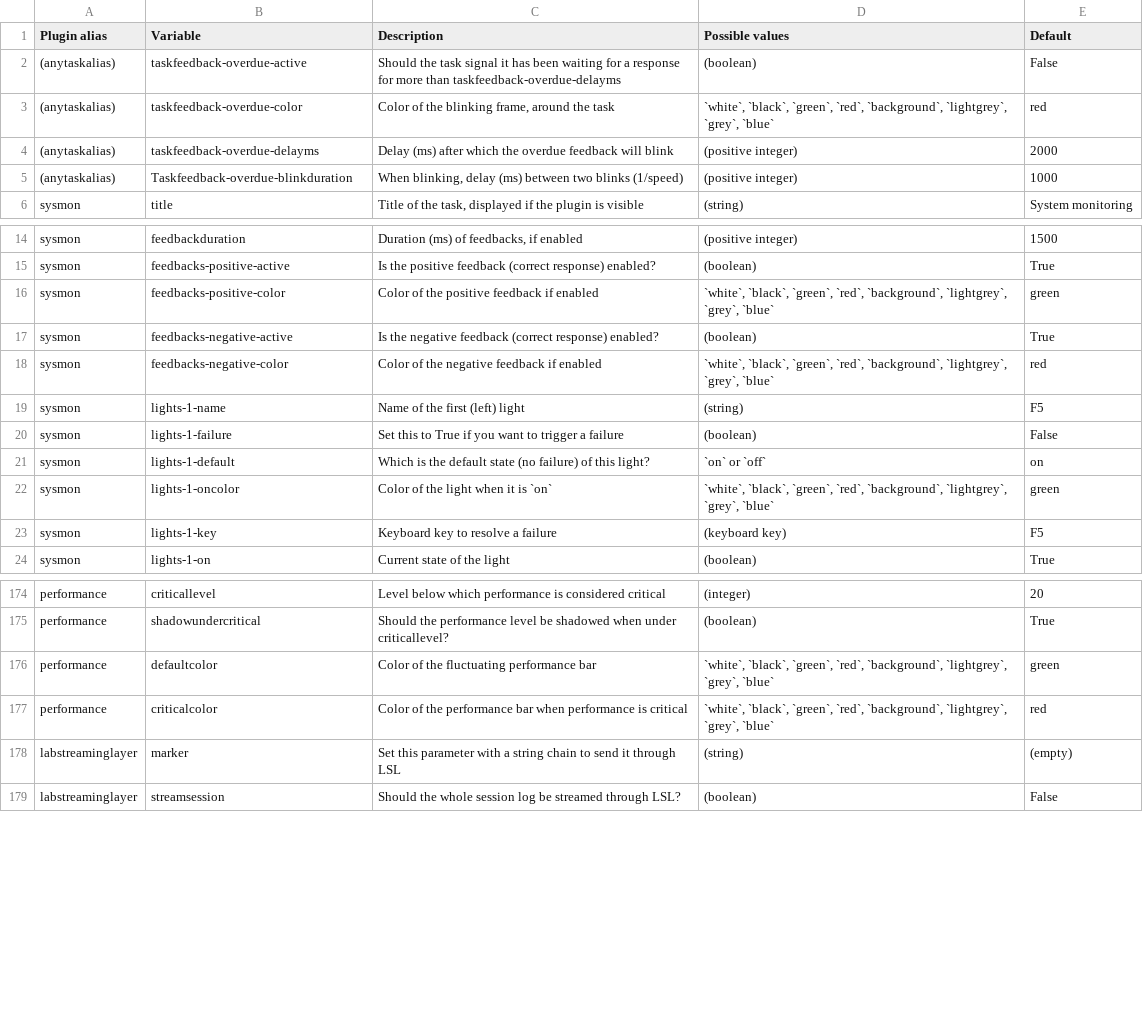
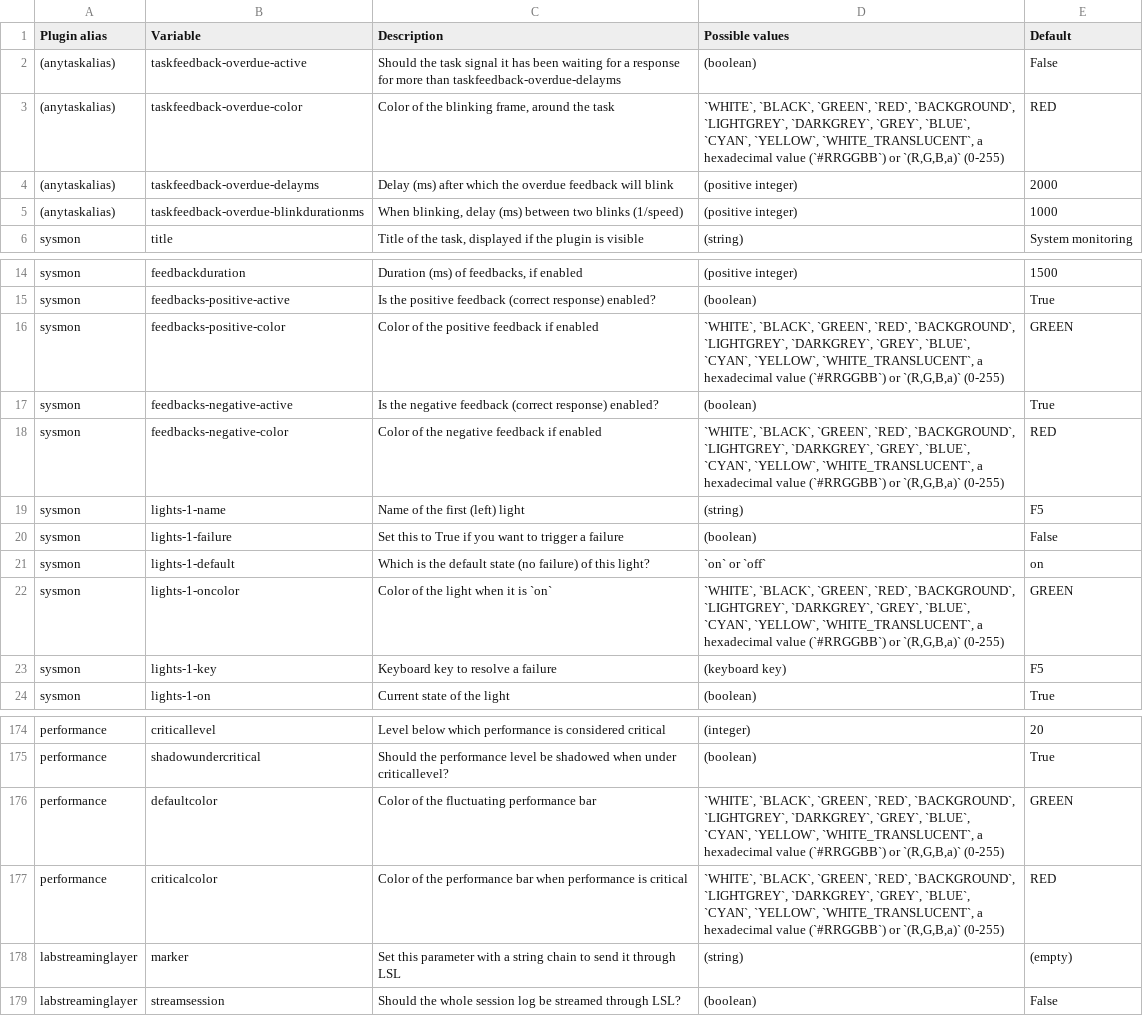
Before and after one commit to juliencegarra/OpenMATB, a CSV file: parameters.csv, drawn as a sheet; only a part is shown, gaps mark what is left out; the diff covers the shown part only.

Commit message:
Parameters list: the color names in uppercase, the communications defaults and names
- Colors: the names are checked in uppercase (green was refused, GREEN
  accepted); the list also gives the other names, the hexadecimal and
  (R,G,B,a) forms.
- Communications: the voice is english and male by default (the english
  voice is male only); the radios of promptlist are NAV_1, NAV_2, COM_1 and
  COM_2 (NAV1 was refused).
- taskfeedback-overdue-blinkdurationms was listed as
  Taskfeedback-overdue-blinkduration.
- scenario_generator.py: the shebang asked for Python 3.9 (3.10 is
  needed).

```diff
--- a/parameters.csv
+++ b/parameters.csv
@@ -2,5 +2,5 @@ Plugin alias,Variable,Description,Possible values,Default
 (anytaskalias),taskfeedback-overdue-active,Should the task signal it has been waiting for a response for more than taskfeedback-overdue-delayms,(boolean),False
-(anytaskalias),taskfeedback-overdue-color,"Color of the blinking frame, around the task","`white`, `black`, `green`, `red`, `background`, `lightgrey`, `grey`, `blue`",red
+(anytaskalias),taskfeedback-overdue-color,"Color of the blinking frame, around the task","`WHITE`, `BLACK`, `GREEN`, `RED`, `BACKGROUND`, `LIGHTGREY`, `DARKGREY`, `GREY`, `BLUE`, `CYAN`, `YELLOW`, `WHITE_TRANSLUCENT`, a hexadecimal value (`#RRGGBB`) or `(R,G,B,a)` (0-255)",RED
 (anytaskalias),taskfeedback-overdue-delayms,Delay (ms) after which the overdue feedback will blink,(positive integer),2000
-(anytaskalias),Taskfeedback-overdue-blinkduration,"When blinking, delay (ms) between two blinks (1/speed)",(positive integer),1000
+(anytaskalias),taskfeedback-overdue-blinkdurationms,"When blinking, delay (ms) between two blinks (1/speed)",(positive integer),1000
 sysmon,title,"Title of the task, displayed if the plugin is visible",(string),System monitoring
@@ -15,5 +15,5 @@ sysmon,feedbackduration,"Duration (ms) of feedbacks, if enabled",(positive integ
 sysmon,feedbacks-positive-active,Is the positive feedback (correct response) enabled?,(boolean),True
-sysmon,feedbacks-positive-color,Color of the positive feedback if enabled,"`white`, `black`, `green`, `red`, `background`, `lightgrey`, `grey`, `blue`",green
+sysmon,feedbacks-positive-color,Color of the positive feedback if enabled,"`WHITE`, `BLACK`, `GREEN`, `RED`, `BACKGROUND`, `LIGHTGREY`, `DARKGREY`, `GREY`, `BLUE`, `CYAN`, `YELLOW`, `WHITE_TRANSLUCENT`, a hexadecimal value (`#RRGGBB`) or `(R,G,B,a)` (0-255)",GREEN
 sysmon,feedbacks-negative-active,Is the negative feedback (correct response) enabled?,(boolean),True
-sysmon,feedbacks-negative-color,Color of the negative feedback if enabled,"`white`, `black`, `green`, `red`, `background`, `lightgrey`, `grey`, `blue`",red
+sysmon,feedbacks-negative-color,Color of the negative feedback if enabled,"`WHITE`, `BLACK`, `GREEN`, `RED`, `BACKGROUND`, `LIGHTGREY`, `DARKGREY`, `GREY`, `BLUE`, `CYAN`, `YELLOW`, `WHITE_TRANSLUCENT`, a hexadecimal value (`#RRGGBB`) or `(R,G,B,a)` (0-255)",RED
 sysmon,lights-1-name,Name of the first (left) light,(string),F5
@@ -21,3 +21,3 @@ sysmon,lights-1-failure,Set this to True if you want to trigger a failure,(boole
 sysmon,lights-1-default,Which is the default state (no failure) of this light?,`on` or `off`,on
-sysmon,lights-1-oncolor,Color of the light when it is `on`,"`white`, `black`, `green`, `red`, `background`, `lightgrey`, `grey`, `blue`",green
+sysmon,lights-1-oncolor,Color of the light when it is `on`,"`WHITE`, `BLACK`, `GREEN`, `RED`, `BACKGROUND`, `LIGHTGREY`, `DARKGREY`, `GREY`, `BLUE`, `CYAN`, `YELLOW`, `WHITE_TRANSLUCENT`, a hexadecimal value (`#RRGGBB`) or `(R,G,B,a)` (0-255)",GREEN
 sysmon,lights-1-key,Keyboard key to resolve a failure,(keyboard key),F5
@@ -175,4 +175,4 @@ performance,criticallevel,Level below which performance is considered critical,(
 performance,shadowundercritical,Should the performance level be shadowed when under criticallevel?,(boolean),True
-performance,defaultcolor,Color of the fluctuating performance bar,"`white`, `black`, `green`, `red`, `background`, `lightgrey`, `grey`, `blue`",green
-performance,criticalcolor,Color of the performance bar when performance is critical,"`white`, `black`, `green`, `red`, `background`, `lightgrey`, `grey`, `blue`",red
+performance,defaultcolor,Color of the fluctuating performance bar,"`WHITE`, `BLACK`, `GREEN`, `RED`, `BACKGROUND`, `LIGHTGREY`, `DARKGREY`, `GREY`, `BLUE`, `CYAN`, `YELLOW`, `WHITE_TRANSLUCENT`, a hexadecimal value (`#RRGGBB`) or `(R,G,B,a)` (0-255)",GREEN
+performance,criticalcolor,Color of the performance bar when performance is critical,"`WHITE`, `BLACK`, `GREEN`, `RED`, `BACKGROUND`, `LIGHTGREY`, `DARKGREY`, `GREY`, `BLUE`, `CYAN`, `YELLOW`, `WHITE_TRANSLUCENT`, a hexadecimal value (`#RRGGBB`) or `(R,G,B,a)` (0-255)",RED
 labstreaminglayer,marker,Set this parameter with a string chain to send it through LSL,(string),(empty)
```
Also changed, not shown: 25 edited cells elsewhere in this file, 1 other file.
